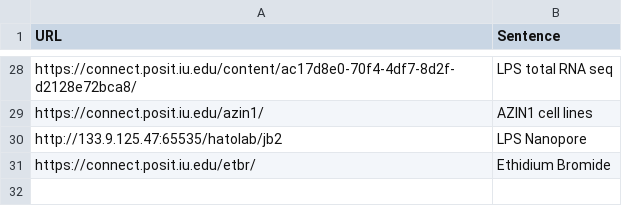
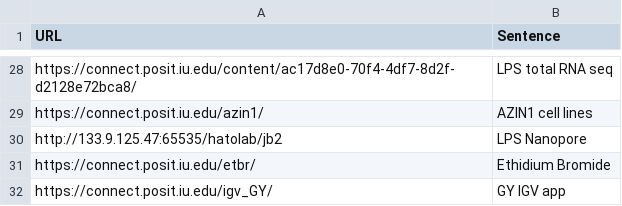
Before and after one commit to jmyslins/jmyslins.github.io, a CSV file: AppURLs.csv, drawn as a sheet; only a part is shown, gaps mark what is left out; the diff names each change by its address in the sheet, - before the commit and + after, or states it on an @@ line.

Commit message:
Update AppURLs.csv
added igv_GY

```diff
--- a/AppURLs.csv
+++ b/AppURLs.csv
+row 32: https://connect.posit.iu.edu/igv_GY/ | GY IGV app
```
